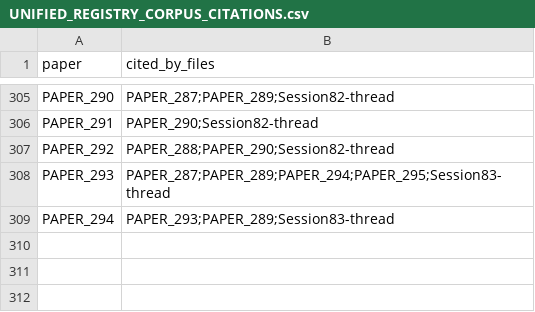
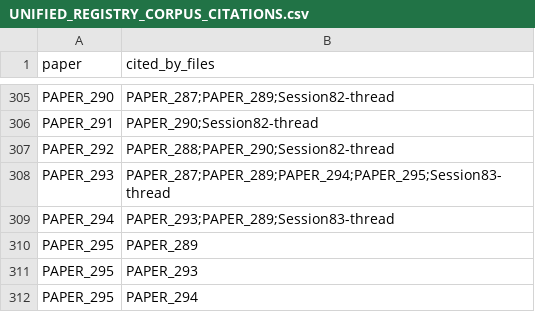
Before and after one commit to Daniel8Murphy0007/Star-Magic-Program, a CSV file: UNIFIED_REGISTRY_CORPUS_CITATIONS.csv, drawn as a sheet; only a part is shown, gaps mark what is left out.

```diff
--- a/UNIFIED_REGISTRY_CORPUS_CITATIONS.csv
+++ b/UNIFIED_REGISTRY_CORPUS_CITATIONS.csv
@@ -309 +309,4 @@ PAPER_293,PAPER_287;PAPER_289;PAPER_294;PAPER_295;Session83-thread
 PAPER_294,PAPER_293;PAPER_289;Session83-thread
+PAPER_295,PAPER_289
+PAPER_295,PAPER_293
+PAPER_295,PAPER_294
```
Also changed, not shown: UNIFIED_REGISTRY.csv, UNIFIED_REGISTRY_GRAPH.csv, 11 other files.
